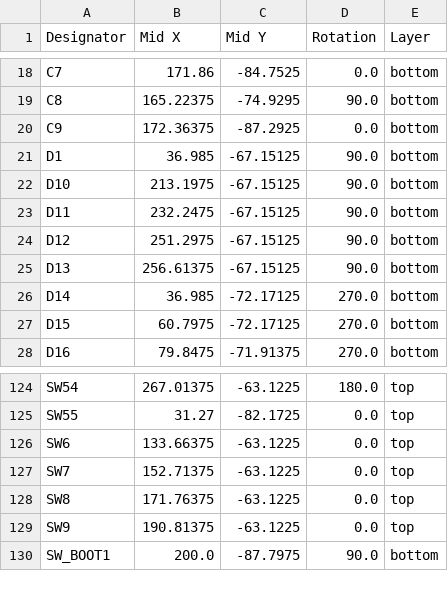
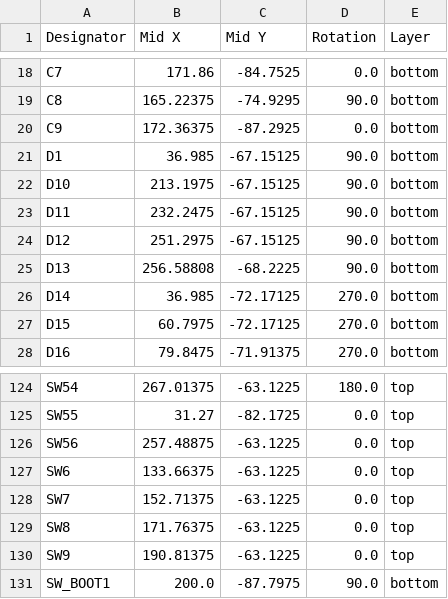
Before and after one commit to sporkus/bully2040_keyboard, a CSV file: pcb/production/positions.csv, drawn as a sheet; only a part is shown, gaps mark what is left out.

```diff
--- a/pcb/production/positions.csv
+++ b/pcb/production/positions.csv
@@ -24,3 +24,3 @@ D11,232.2475,-67.15125,90.0,bottom
 D12,251.2975,-67.15125,90.0,bottom
-D13,256.61375,-67.15125,90.0,bottom
+D13,256.58808,-68.2225,90.0,bottom
 D14,36.985,-72.17125,270.0,bottom
@@ -125,2 +125,3 @@ SW54,267.01375,-63.1225,180.0,top
 SW55,31.27,-82.1725,0.0,top
+SW56,257.48875,-63.1225,0.0,top
 SW6,133.66375,-63.1225,0.0,top
```
Also changed, not shown: pcb/production/bom.csv, pcb/production/designators.csv, 12 other files.
